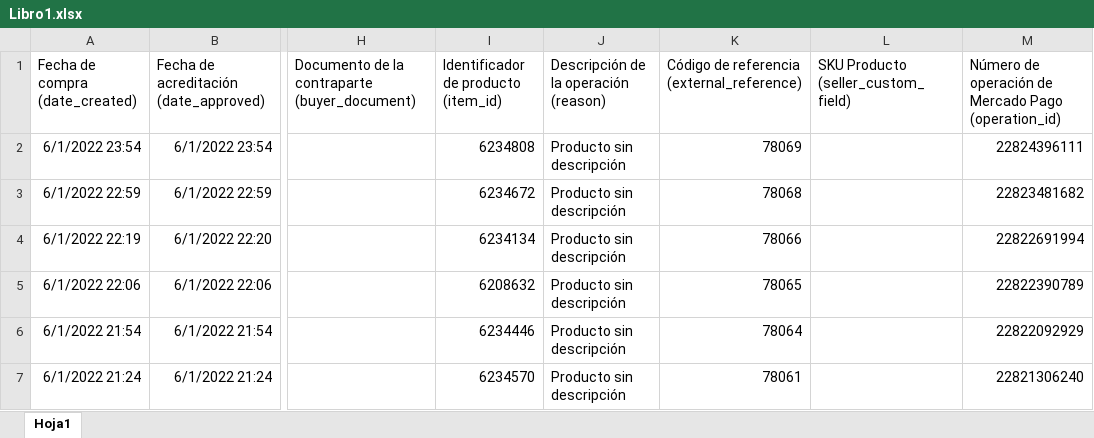
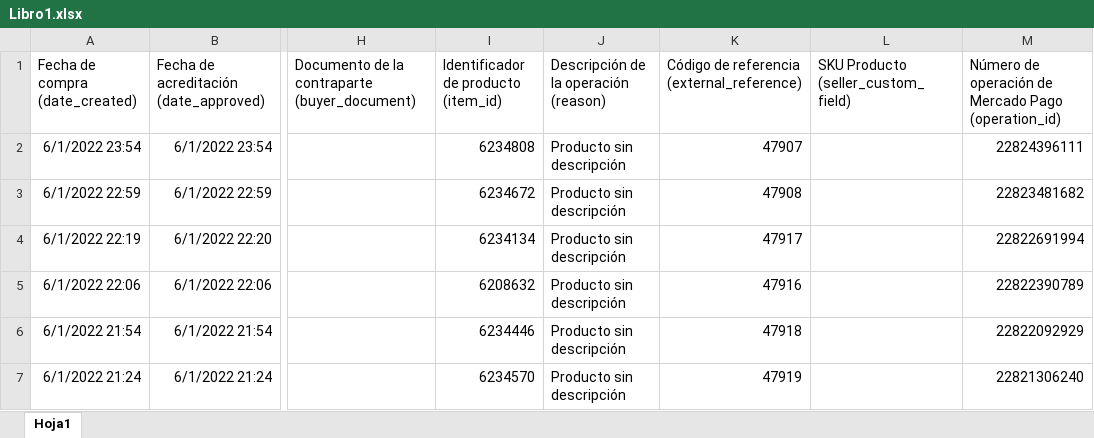
Before and after one commit to jmgross223694/PracticaSupervisadaUTN, an Excel workbook: PruebasPS/Planillas_Subidas/Libro1.xlsx, sheet Hoja1, drawn as a sheet; only a part is shown, gaps mark what is left out; values as stored, in another font and other column widths than the file's, no borders; the diff names each change by its address in the sheet, - before the commit and + after, or states it on an @@ line.

Commit message:
CargarListaBD
se agrega las funciones para cargar la lista Mercadopago con la Lista del RegistroMP

```diff
--- a/PruebasPS/Planillas_Subidas/Libro1.xlsx (sheet Hoja1)
+++ b/PruebasPS/Planillas_Subidas/Libro1.xlsx (sheet Hoja1)
-K2: 78069
+K2: 47907
-K3: 78068
+K3: 47908
-K4: 78066
+K4: 47917
-K5: 78065
+K5: 47916
-K6: 78064
+K6: 47918
-K7: 78061
+K7: 47919
```
Also changed, not shown: 24 other files.
